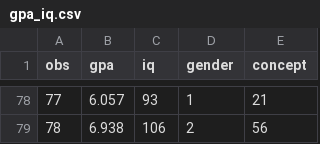
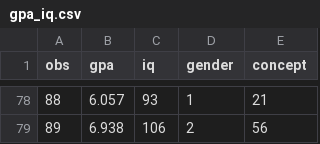
Before and after one commit to rk25acs/Group_A_85, a CSV file: gpa_iq.csv, drawn as a sheet; only a part is shown, gaps mark what is left out; the diff covers the shown part only.

```diff
--- a/gpa_iq.csv
+++ b/gpa_iq.csv
@@ -78,2 +78,2 @@ obs,gpa,iq,gender,concept
-77,6.057,93,1,21
-78,6.938,106,2,56
+88,6.057,93,1,21
+89,6.938,106,2,56
```
Also changed, not shown: 54 edited cells elsewhere in this file.
